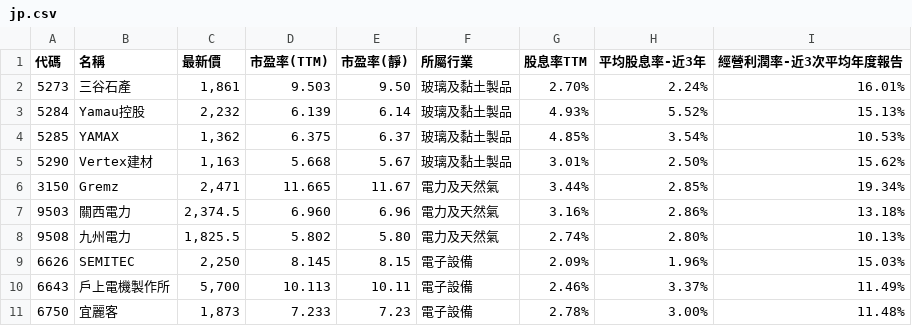
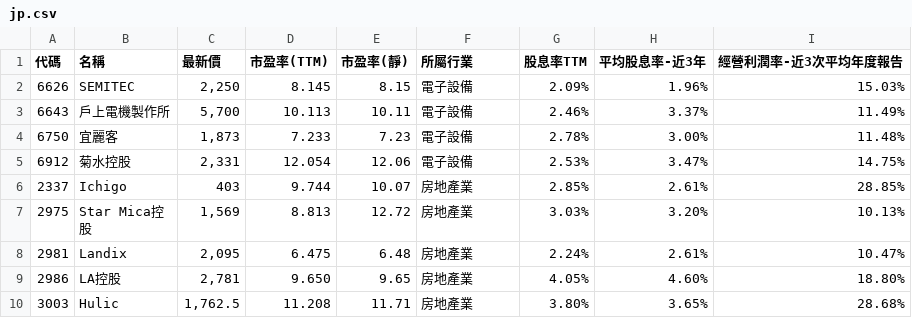
Before and after one commit to a9303001/FinancialReport, a CSV file: StkScreenerResult/jp.csv, drawn as a sheet; only a part is shown; the shorter side is filled out with more unchanged rows; the diff names each change by its address in the sheet, - before the commit and + after, or states it on an @@ line.

```diff
--- a/StkScreenerResult/jp.csv
+++ b/StkScreenerResult/jp.csv
-row 2: 5273 | 三谷石產 | 1,861 | 9.503 | 9.50 | 玻璃及黏土製品 | 2.70% | 2.24% | 16.01%
-row 3: 5284 | Yamau控股 | 2,232 | 6.139 | 6.14 | 玻璃及黏土製品 | 4.93% | 5.52% | 15.13%
-row 4: 5285 | YAMAX | 1,362 | 6.375 | 6.37 | 玻璃及黏土製品 | 4.85% | 3.54% | 10.53%
-row 5: 5290 | Vertex建材 | 1,163 | 5.668 | 5.67 | 玻璃及黏土製品 | 3.01% | 2.50% | 15.62%
-row 6: 3150 | Gremz | 2,471 | 11.665 | 11.67 | 電力及天然氣 | 3.44% | 2.85% | 19.34%
-row 7: 9503 | 關西電力 | 2,374.5 | 6.960 | 6.96 | 電力及天然氣 | 3.16% | 2.86% | 13.18%
-row 8: 9508 | 九州電力 | 1,825.5 | 5.802 | 5.80 | 電力及天然氣 | 2.74% | 2.80% | 10.13%
```
Also changed, not shown: StkScreenerResult/US.csv, 48 other files.
